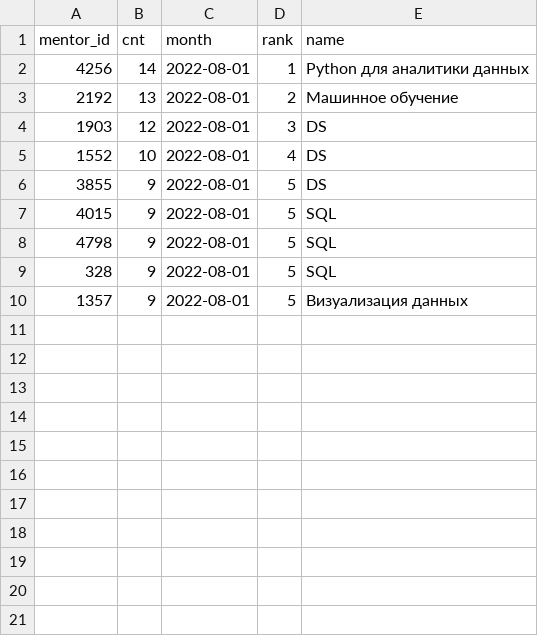
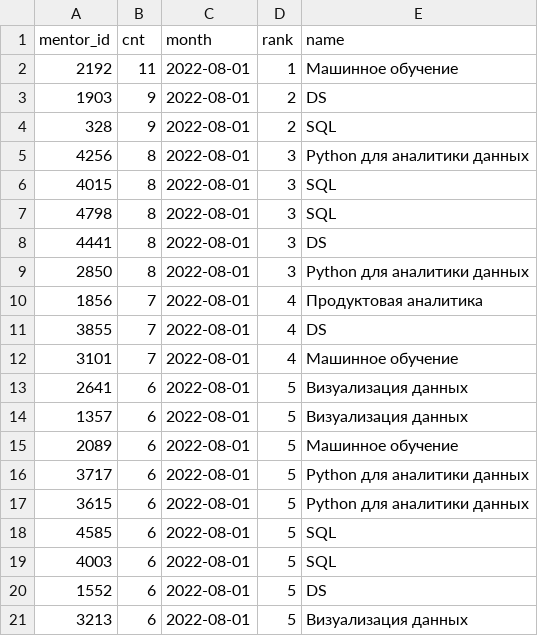
Before and after one commit to PandaAnalyst/eduson_final_project, a CSV file: Task #5/rank_mentors.csv, drawn as a sheet.

```diff
--- a/Task #5/rank_mentors.csv
+++ b/Task #5/rank_mentors.csv
@@ -1,10 +1,21 @@
 "mentor_id","cnt","month","rank","name"
-4256,14,2022-08-01,1,Python для аналитики данных
-2192,13,2022-08-01,2,Машинное обучение
-1903,12,2022-08-01,3,DS
-1552,10,2022-08-01,4,DS
-3855,9,2022-08-01,5,DS
-4015,9,2022-08-01,5,SQL
-4798,9,2022-08-01,5,SQL
-328,9,2022-08-01,5,SQL
-1357,9,2022-08-01,5,Визуализация данных
+2192,11,2022-08-01,1,Машинное обучение
+1903,9,2022-08-01,2,DS
+328,9,2022-08-01,2,SQL
+4256,8,2022-08-01,3,Python для аналитики данных
+4015,8,2022-08-01,3,SQL
+4798,8,2022-08-01,3,SQL
+4441,8,2022-08-01,3,DS
+2850,8,2022-08-01,3,Python для аналитики данных
+1856,7,2022-08-01,4,Продуктовая аналитика
+3855,7,2022-08-01,4,DS
+3101,7,2022-08-01,4,Машинное обучение
+2641,6,2022-08-01,5,Визуализация данных
+1357,6,2022-08-01,5,Визуализация данных
+2089,6,2022-08-01,5,Машинное обучение
+3717,6,2022-08-01,5,Python для аналитики данных
+3615,6,2022-08-01,5,Python для аналитики данных
+4585,6,2022-08-01,5,SQL
+4003,6,2022-08-01,5,SQL
+1552,6,2022-08-01,5,DS
+3213,6,2022-08-01,5,Визуализация данных
```
Also changed, not shown: 9 other files.
